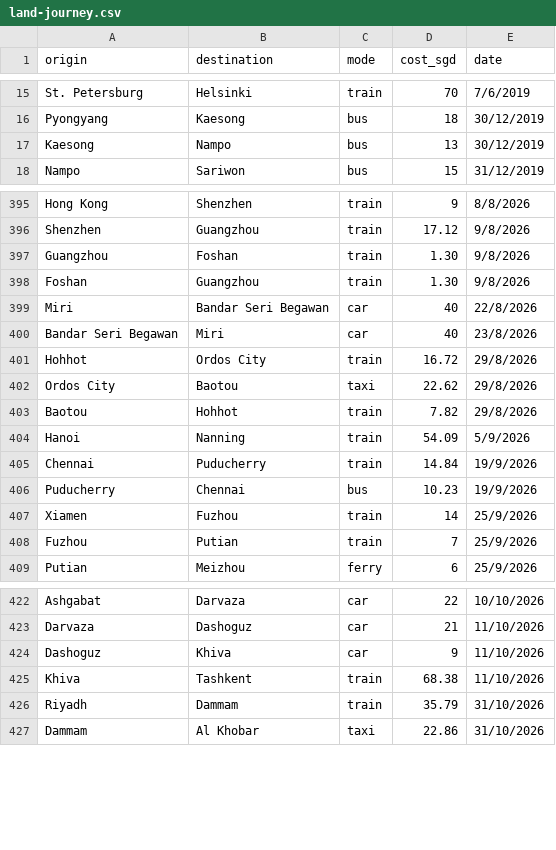
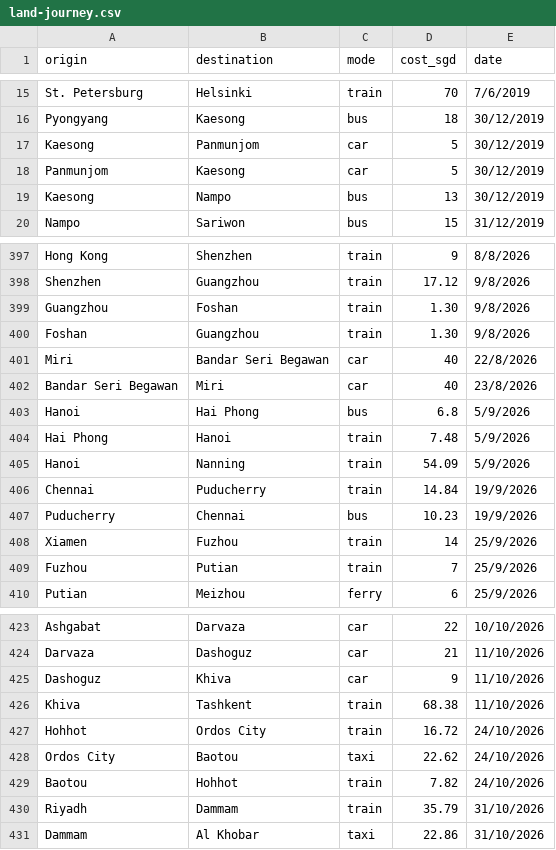
Before and after one commit to xuanx1/worldOyster, a CSV file: data/land-journey.csv, drawn as a sheet; only a part is shown, gaps mark what is left out.

Commit message:
made all land journey actual geojson

```diff
--- a/data/land-journey.csv
+++ b/data/land-journey.csv
@@ -16,2 +16,4 @@ St. Petersburg,Helsinki,train,70,7/6/2019
 Pyongyang,Kaesong,bus,18,30/12/2019
+Kaesong,Panmunjom,car,5,30/12/2019
+Panmunjom,Kaesong,car,5,30/12/2019
 Kaesong,Nampo,bus,13,30/12/2019
@@ -400,5 +402,4 @@ Miri,Bandar Seri Begawan,car,40,22/8/2026
 Bandar Seri Begawan,Miri,car,40,23/8/2026
-Hohhot,Ordos City,train,16.72,29/8/2026
-Ordos City,Baotou,taxi,22.62,29/8/2026
-Baotou,Hohhot,train,7.82,29/8/2026
+Hanoi,Hai Phong,bus,6.8,5/9/2026
+Hai Phong,Hanoi,train,7.48,5/9/2026
 Hanoi,Nanning,train,54.09,5/9/2026
@@ -425,2 +426,5 @@ Dashoguz,Khiva,car,9,11/10/2026
 Khiva,Tashkent,train,68.38,11/10/2026
+Hohhot,Ordos City,train,16.72,24/10/2026
+Ordos City,Baotou,taxi,22.62,24/10/2026
+Baotou,Hohhot,train,7.82,24/10/2026
 Riyadh,Dammam,train,35.79,31/10/2026
```
Also changed, not shown: data/flightdiary.csv, 16 other files.
